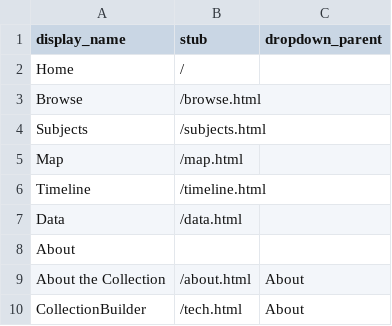
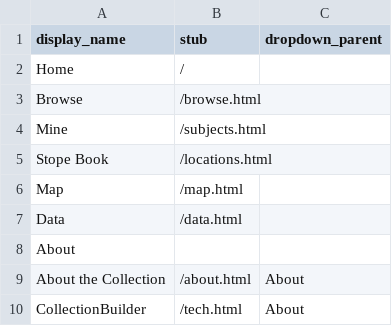
Before and after one commit to cc3199/butte-stope-books, a CSV file: _data/config-nav.csv, drawn as a sheet.

Commit message:
add location/book

```diff
--- a/_data/config-nav.csv
+++ b/_data/config-nav.csv
@@ -3,5 +3,5 @@ Home,/,
 Browse,/browse.html,
-Subjects,/subjects.html,
+Mine,/subjects.html,
+Stope Book,/locations.html
 Map,/map.html,
-Timeline,/timeline.html,
 Data,/data.html,
```
Also changed, not shown: 1 other file.
